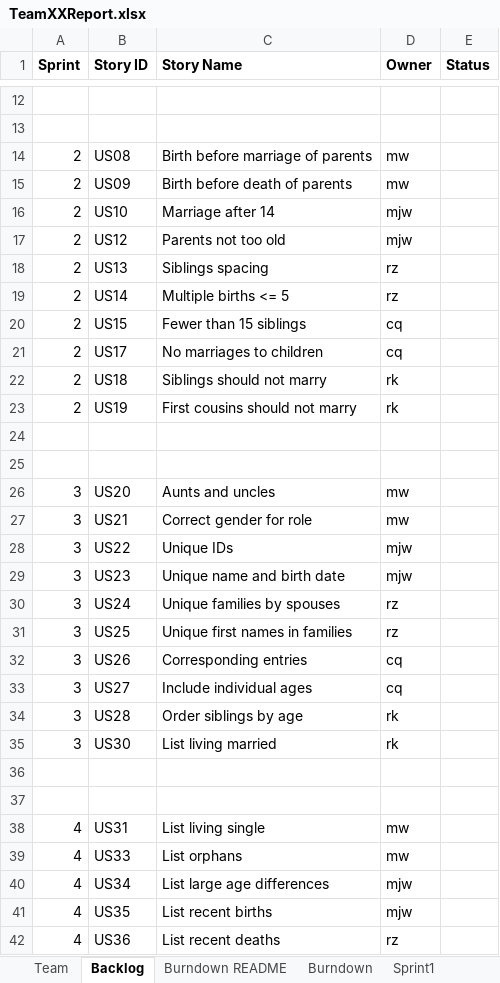
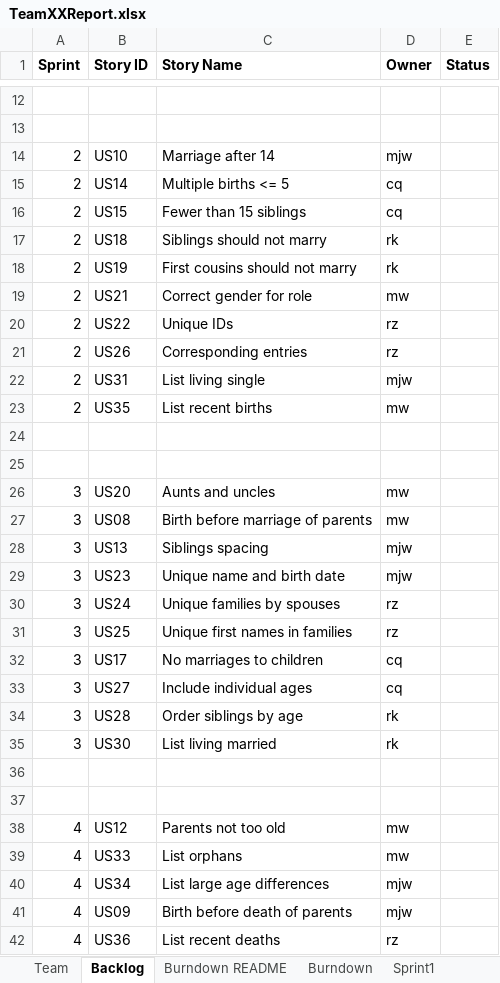
Before and after one commit to chloequinto/SSW_555_Project, an Excel workbook: TeamXXReport.xlsx, sheet Backlog, drawn as a sheet; only a part is shown, gaps mark what is left out; values as stored, in another font and other column widths than the file's, no borders; removed rows and columns are numbered as before the commit, all else as after; the diff names each change by its address in the sheet, - before the commit and + after, or states it on an @@ line.

```diff
--- a/TeamXXReport.xlsx (sheet Backlog)
+++ b/TeamXXReport.xlsx (sheet Backlog)
-row 14: 2 | US08 | Birth before marriage of parents | mw
-row 15: 2 | US09 | Birth before death of parents | mw
-row 17: 2 | US12 | Parents not too old | mjw
-row 18: 2 | US13 | Siblings spacing | rz
-D15 (Owner): rz
+D15 (Owner): cq
-row 21: 2 | US17 | No marriages to children | cq
+row 19: 2 | US21 | Correct gender for role | mw
+row 20: 2 | US22 | Unique IDs | rz
+row 21: 2 | US26 | Corresponding entries | rz
+row 22: 2 | US31 | List living single | mjw
+row 23: 2 | US35 | List recent births | mw
-B27 (Story ID): US21
+B27 (Story ID): US08
-C27 (Story Name): Correct gender for role
+C27 (Story Name): Birth before marriage of parents
-B28 (Story ID): US22
+B28 (Story ID): US13
-C28 (Story Name): Unique IDs
+C28 (Story Name): Siblings spacing
-B32 (Story ID): US26
+B32 (Story ID): US17
-C32 (Story Name): Corresponding entries
+C32 (Story Name): No marriages to children
-B38 (Story ID): US31
+B38 (Story ID): US12
-C38 (Story Name): List living single
+C38 (Story Name): Parents not too old
-B41 (Story ID): US35
+B41 (Story ID): US09
-C41 (Story Name): List recent births
+C41 (Story Name): Birth before death of parents
```
Also changed, not shown: sheet Sprint1.
